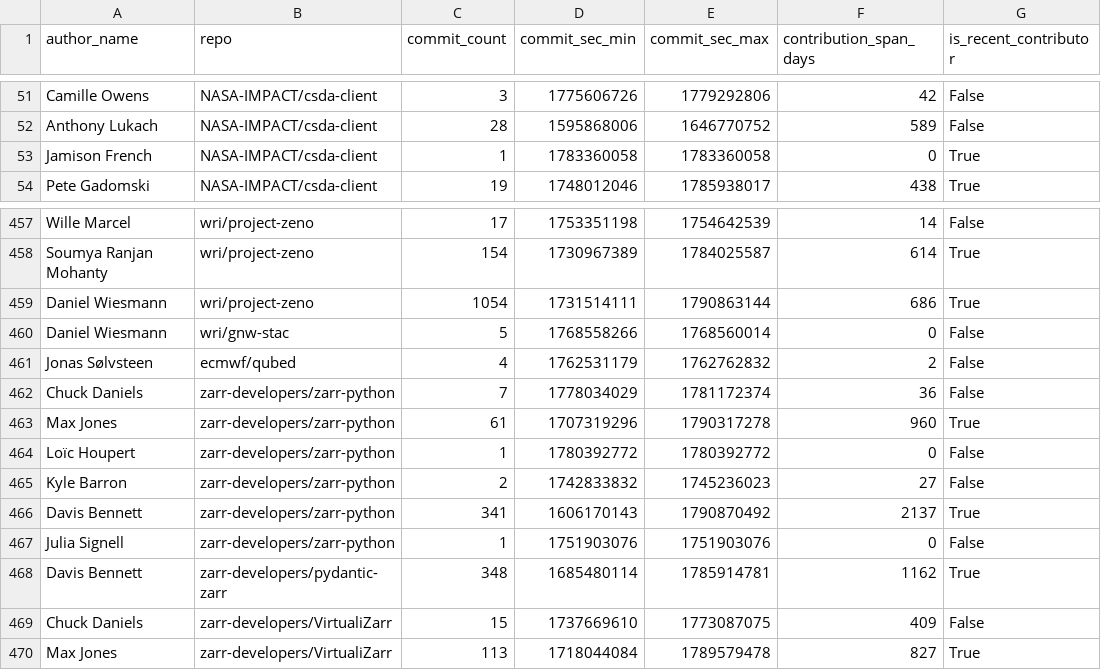
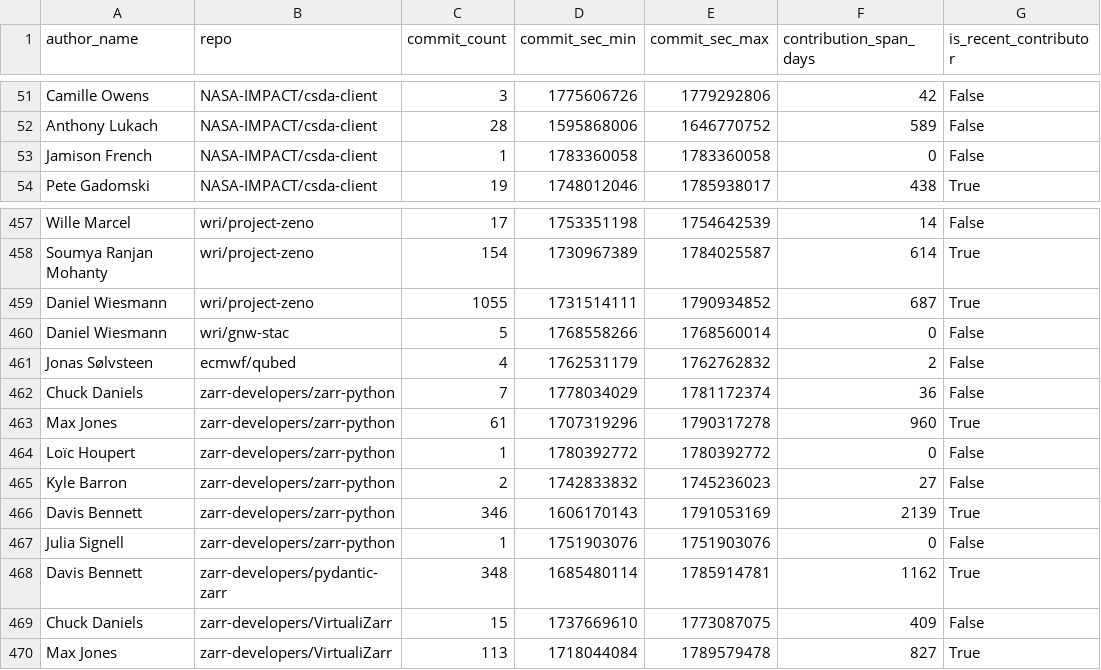
Before and after one commit to developmentseed/contributor-network, a CSV file: public/data/links.csv, drawn as a sheet; only a part is shown, gaps mark what is left out; the diff covers the shown part only.

```diff
--- a/public/data/links.csv
+++ b/public/data/links.csv
@@ -52,3 +52,3 @@ Camille Owens,NASA-IMPACT/csda-client,3,1775606726,1779292806,42,False
 Anthony Lukach,NASA-IMPACT/csda-client,28,1595868006,1646770752,589,False
-Jamison French,NASA-IMPACT/csda-client,1,1783360058,1783360058,0,True
+Jamison French,NASA-IMPACT/csda-client,1,1783360058,1783360058,0,False
 Pete Gadomski,NASA-IMPACT/csda-client,19,1748012046,1785938017,438,True
@@ -458,3 +458,3 @@ Wille Marcel,wri/project-zeno,17,1753351198,1754642539,14,False
 Soumya Ranjan Mohanty,wri/project-zeno,154,1730967389,1784025587,614,True
-Daniel Wiesmann,wri/project-zeno,1054,1731514111,1790863144,686,True
+Daniel Wiesmann,wri/project-zeno,1055,1731514111,1790934852,687,True
 Daniel Wiesmann,wri/gnw-stac,5,1768558266,1768560014,0,False
@@ -465,3 +465,3 @@ Loïc Houpert,zarr-developers/zarr-python,1,1780392772,1780392772,0,False
 Kyle Barron,zarr-developers/zarr-python,2,1742833832,1745236023,27,False
-Davis Bennett,zarr-developers/zarr-python,341,1606170143,1790870492,2137,True
+Davis Bennett,zarr-developers/zarr-python,346,1606170143,1791053169,2139,True
 Julia Signell,zarr-developers/zarr-python,1,1751903076,1751903076,0,False
```
Also changed, not shown: 32 edited cells elsewhere in this file, public/data/repositories.csv, 56 other files.
